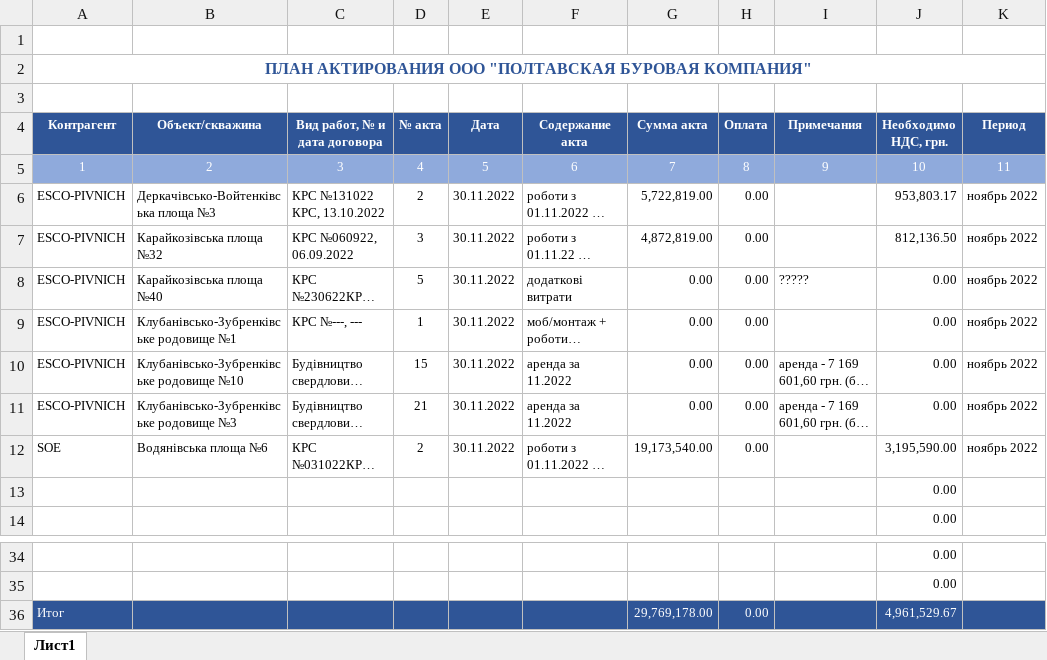
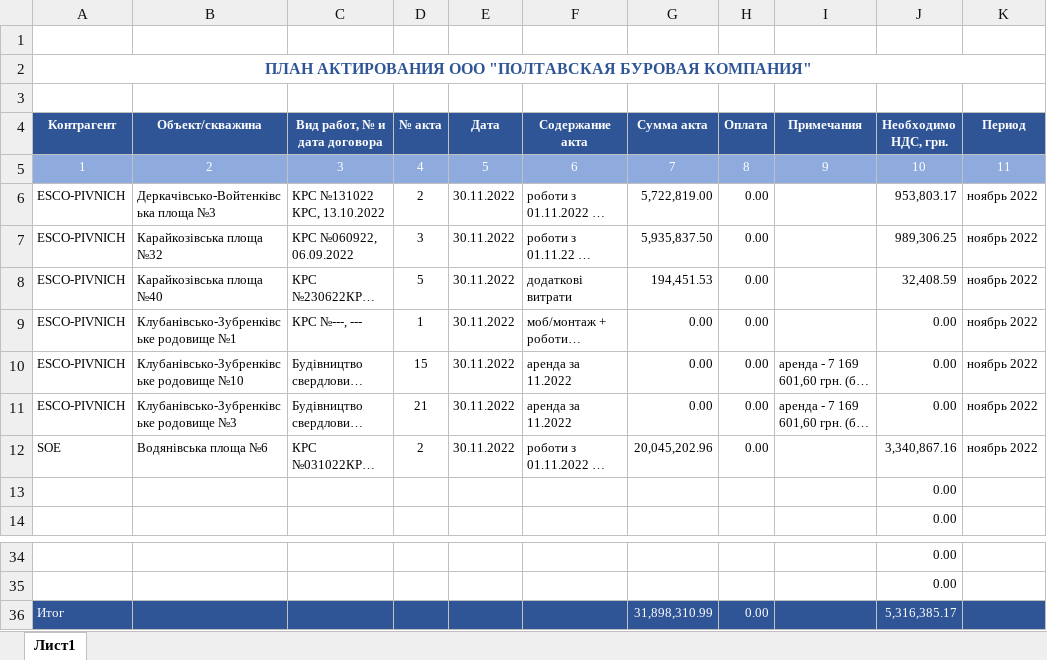
Before and after one commit to owand/PCMDB, an Excel workbook: reporting/Acts_11_22.xlsx, sheet Лист1, drawn as a sheet; only a part is shown, gaps mark what is left out; long unchanged cells end in …; values as stored, in another font and other column widths than the file's, no borders; table styles not drawn; the diff names each change by its address in the sheet, - before the commit and + after, or states it on an @@ line.

```diff
--- a/reporting/Acts_11_22.xlsx (sheet Лист1)
+++ b/reporting/Acts_11_22.xlsx (sheet Лист1)
-G7 (Сумма акта): 4,872,819.00
+G7 (Сумма акта): 5,935,837.50
-J7 (Необходимо НДС, грн.): 812,136.50
+J7 (Необходимо НДС, грн.): 989,306.25
-G8 (Сумма акта): 0.00
+G8 (Сумма акта): 194,451.53
-I8 (Примечания): ?????
+I8 (Примечания): (empty)
-J8 (Необходимо НДС, грн.): 0.00
+J8 (Необходимо НДС, грн.): 32,408.59
-G12 (Сумма акта): 19,173,540.00
+G12 (Сумма акта): 20,045,202.96
-J12 (Необходимо НДС, грн.): 3,195,590.00
+J12 (Необходимо НДС, грн.): 3,340,867.16
-G36 (Сумма акта): 29,769,178.00
+G36 (Сумма акта): 31,898,310.99
-J36 (Необходимо НДС, грн.): 4,961,529.67
+J36 (Необходимо НДС, грн.): 5,316,385.17
```
Also changed, not shown: 2 other files.
